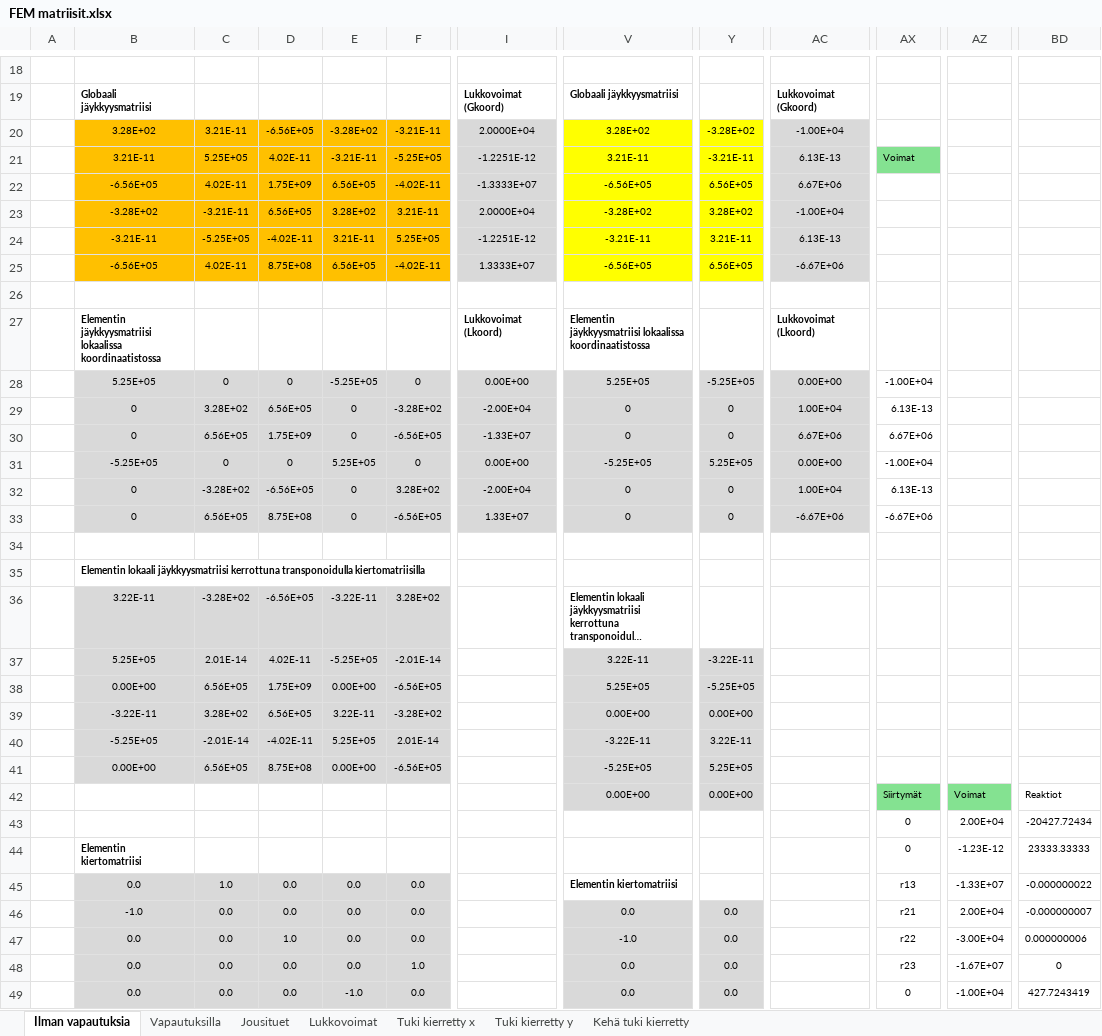
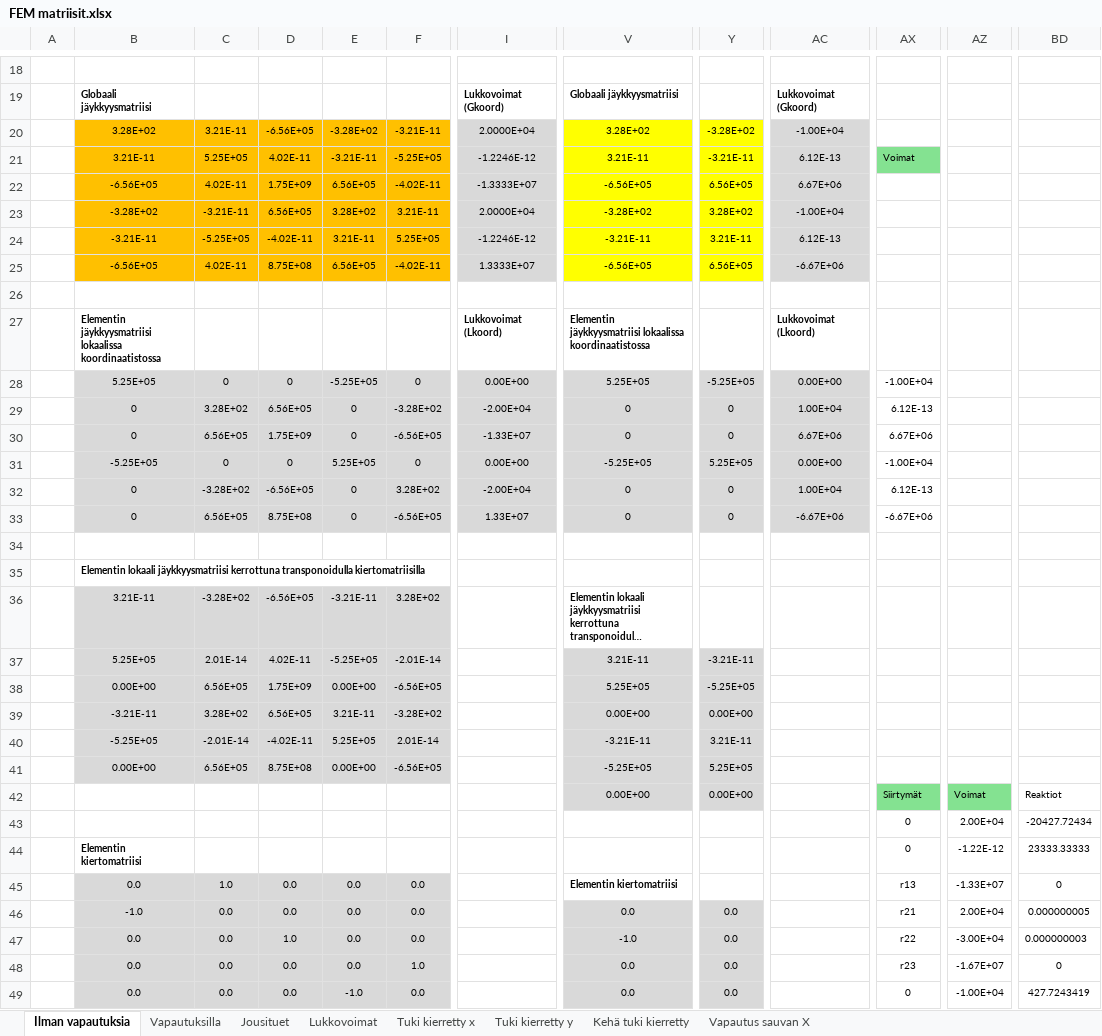
Before and after one commit to VillePe/vefem, an Excel workbook: theory/FEM matriisit.xlsx, sheet Ilman vapautuksia, drawn as a sheet; only a part is shown, gaps mark what is left out; long unchanged cells end in …; values as stored, in another font and other column widths than the file's, no borders; charts and pictures and conditional formats not drawn; the diff covers the shown part only; the diff names each change by its address in the sheet, - before the commit and + after, or states it on an @@ line.

```diff
--- a/theory/FEM matriisit.xlsx (sheet Ilman vapautuksia)
+++ b/theory/FEM matriisit.xlsx (sheet Ilman vapautuksia)
+sheet tab: Vapautus sauvan X
-I21: -1.2251E-12
+I21: -1.2246E-12
-AC21: 6.13E-13
+AC21: 6.12E-13
-I24: -1.2251E-12
+I24: -1.2246E-12
-AC24: 6.13E-13
+AC24: 6.12E-13
-AX29: 6.13E-13
+AX29: 6.12E-13
-AX32: 6.13E-13
+AX32: 6.12E-13
-B36: 3.22E-11
+B36: 3.21E-11
-E36: -3.22E-11
+E36: -3.21E-11
-V37: 3.22E-11
+V37: 3.21E-11
-Y37: -3.22E-11
+Y37: -3.21E-11
-B39: -3.22E-11
+B39: -3.21E-11
-E39: 3.22E-11
+E39: 3.21E-11
-V40: -3.22E-11
+V40: -3.21E-11
-Y40: 3.22E-11
+Y40: 3.21E-11
-AZ44: -1.23E-12
+AZ44: -1.22E-12
-BD45: -0.000000022
+BD45: 0
-BD46: -0.000000007
+BD46: 0.000000005
-BD47: 0.000000006
+BD47: 0.000000003
```
Also changed, not shown: 20 edited cells and cell formats elsewhere in this sheet, sheet Jousituet, sheet Vapautuksilla, sheet Kehä tuki kierretty, sheet Tuki kierretty x, sheet Tuki kierretty y, charts or pictures, 2 other files.
